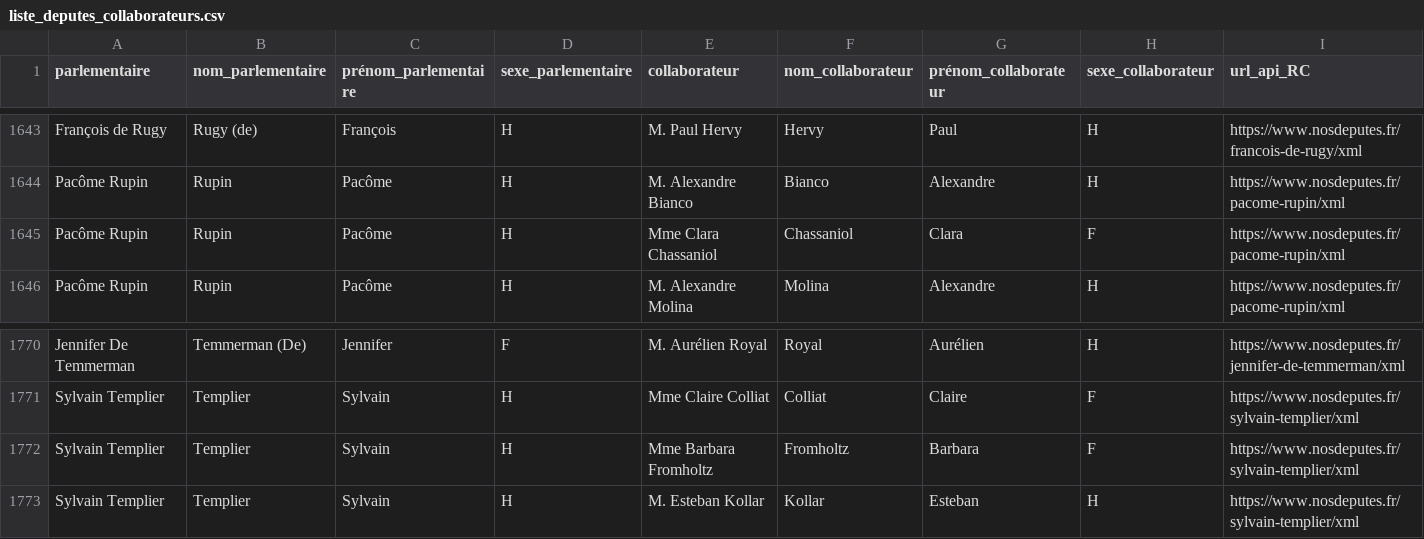
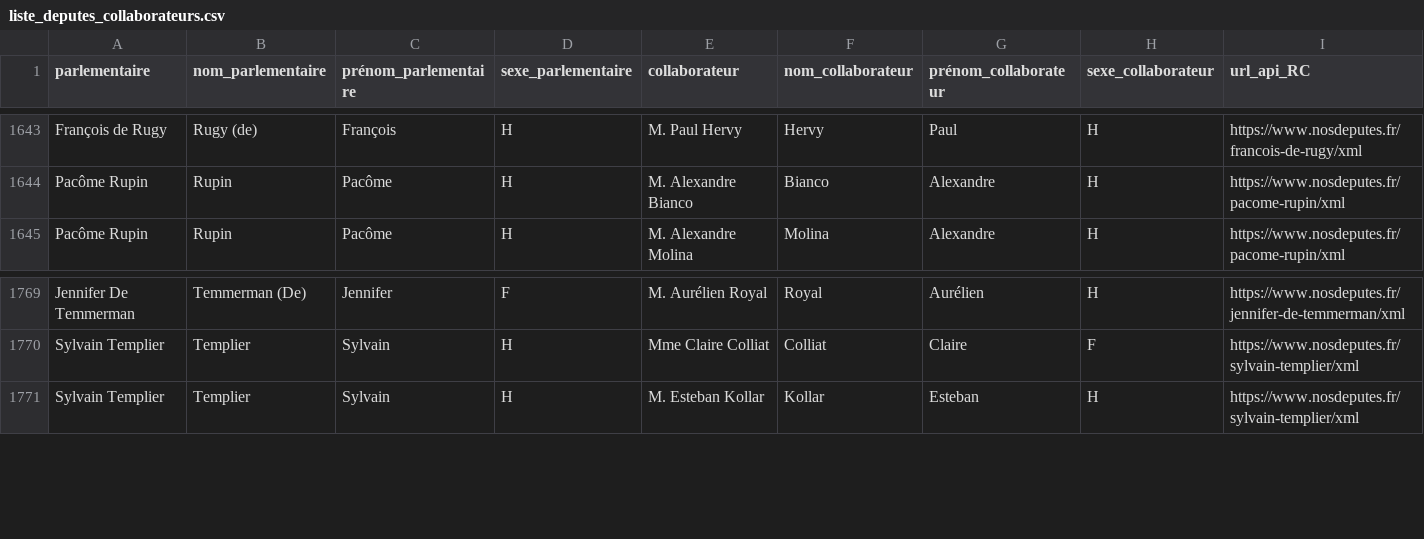
Before and after one commit to regardscitoyens/Collaborateurs-Parlement, a CSV file: data/liste_deputes_collaborateurs.csv, drawn as a sheet; only a part is shown, gaps mark what is left out; removed rows and columns are numbered as before the commit, all else as after; rows hold the shown columns only; the diff covers the shown part only; the diff names each change by its address in the sheet, - before the commit and + after, or states it on an @@ line.

```diff
--- a/data/liste_deputes_collaborateurs.csv
+++ b/data/liste_deputes_collaborateurs.csv
-row 1645: Pacôme Rupin | Rupin | Pacôme | H | Mme Clara Chassaniol | Chassaniol | Clara | F | https://www.nosdeputes.fr/pacome-rupin/xml
-row 1772: Sylvain Templier | Templier | Sylvain | H | Mme Barbara Fromholtz | Fromholtz | Barbara | F | https://www.nosdeputes.fr/sylvain-templier/xml
```
Also changed, not shown: 3 added rows and 3 removed rows elsewhere in this file.
